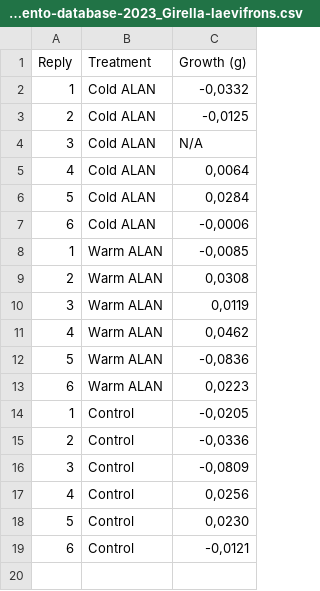
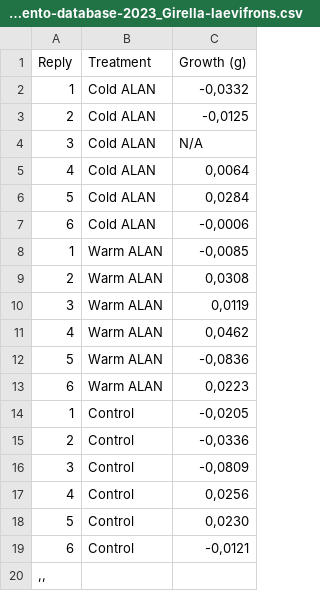
Before and after one commit to ValentinaGalazG/ALAN, a CSV file: Data/crecimiento-database-2023_Girella-laevifrons.csv, drawn as a sheet.

Commit message:
Update crecimiento-database-2023_Girella-laevifrons.csv

```diff
--- a/Data/crecimiento-database-2023_Girella-laevifrons.csv
+++ b/Data/crecimiento-database-2023_Girella-laevifrons.csv
@@ -19 +19,2 @@ Reply;Treatment;Growth (g)
 6;Control;-0,0121
+,,
```
